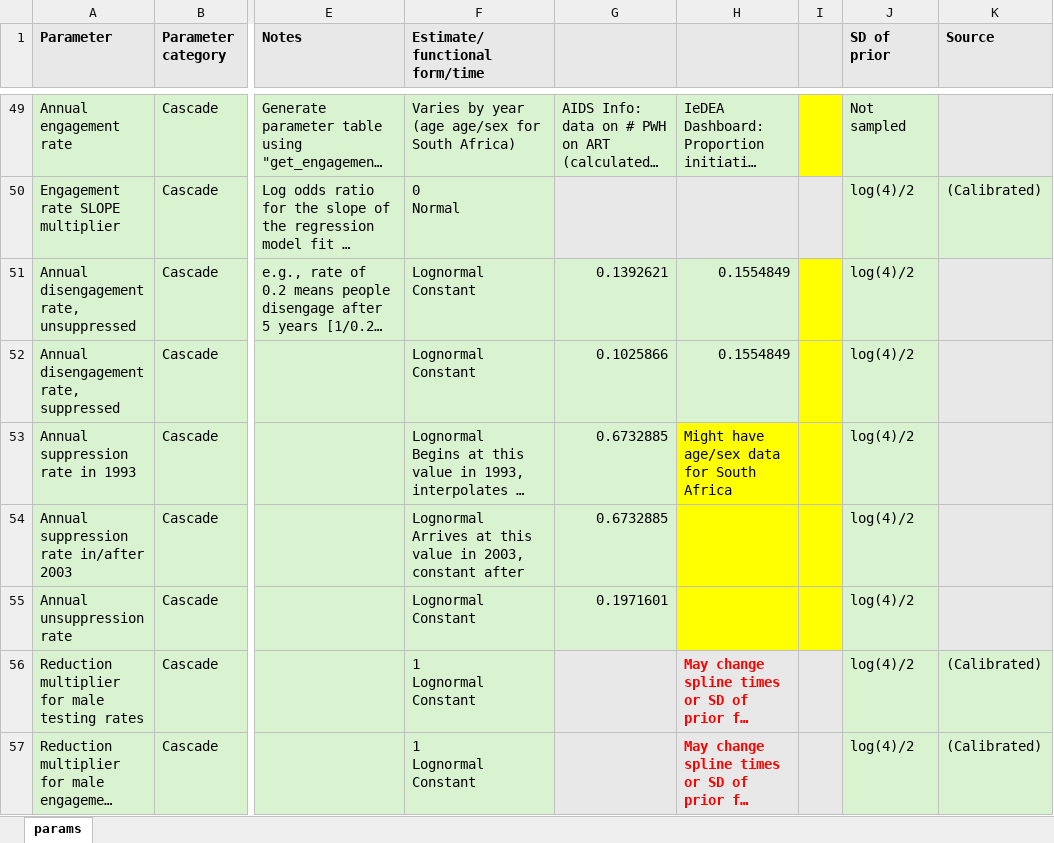
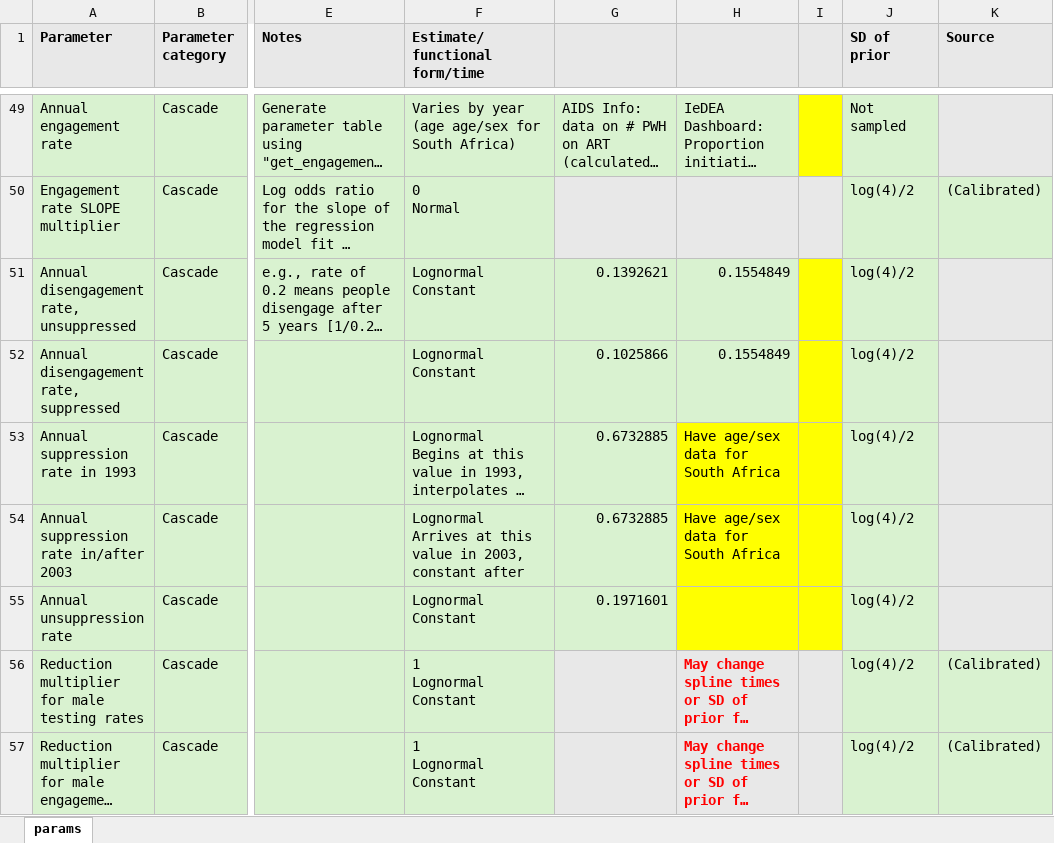
Before and after one commit to mschnure/gmha, an Excel workbook: documentation/PARAMS.xlsx, sheet params, drawn as a sheet; only a part is shown, gaps mark what is left out; long unchanged cells end in …; values as stored, in another font and other column widths than the file's, no borders; the diff names each change by its address in the sheet, - before the commit and + after, or states it on an @@ line.

Commit message:
documentation/scratch

```diff
--- a/documentation/PARAMS.xlsx (sheet params)
+++ b/documentation/PARAMS.xlsx (sheet params)
-H53: Might have age/sex data for South Africa
+H53: Have age/sex data for South Africa
-H54: (empty)
+H54: Have age/sex data for South Africa
```
Also changed, not shown: 2 other files.
